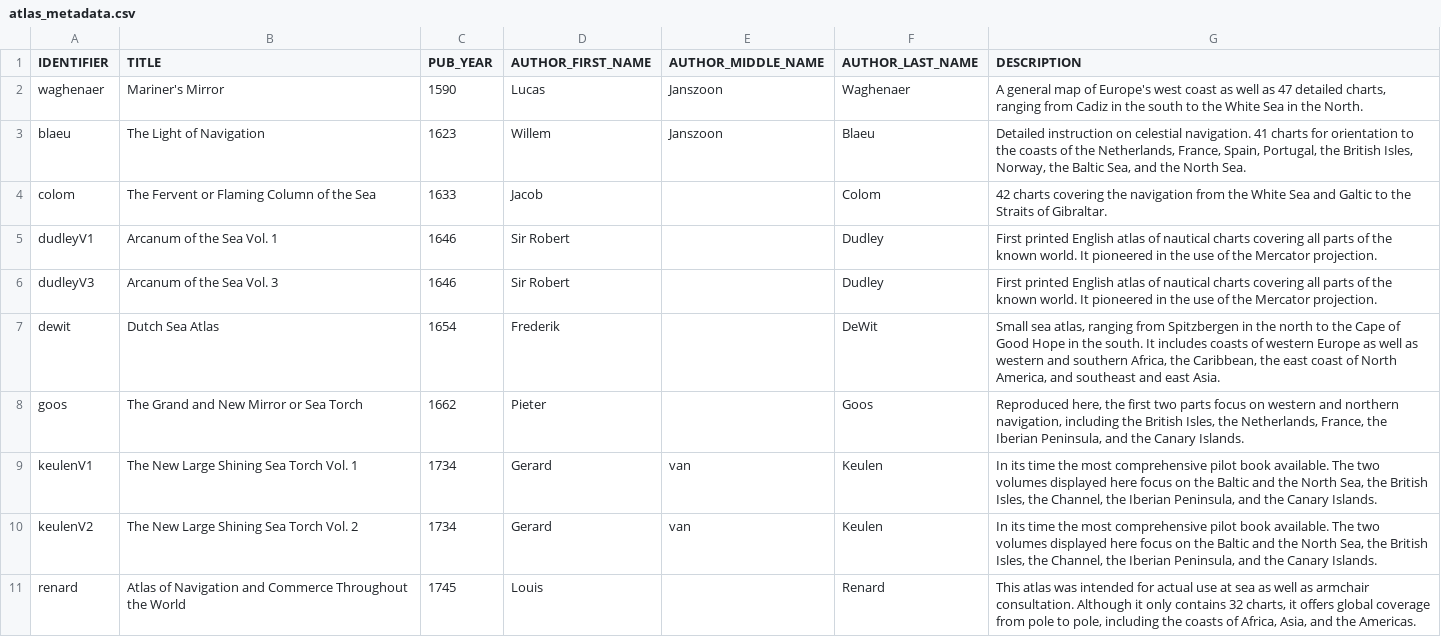
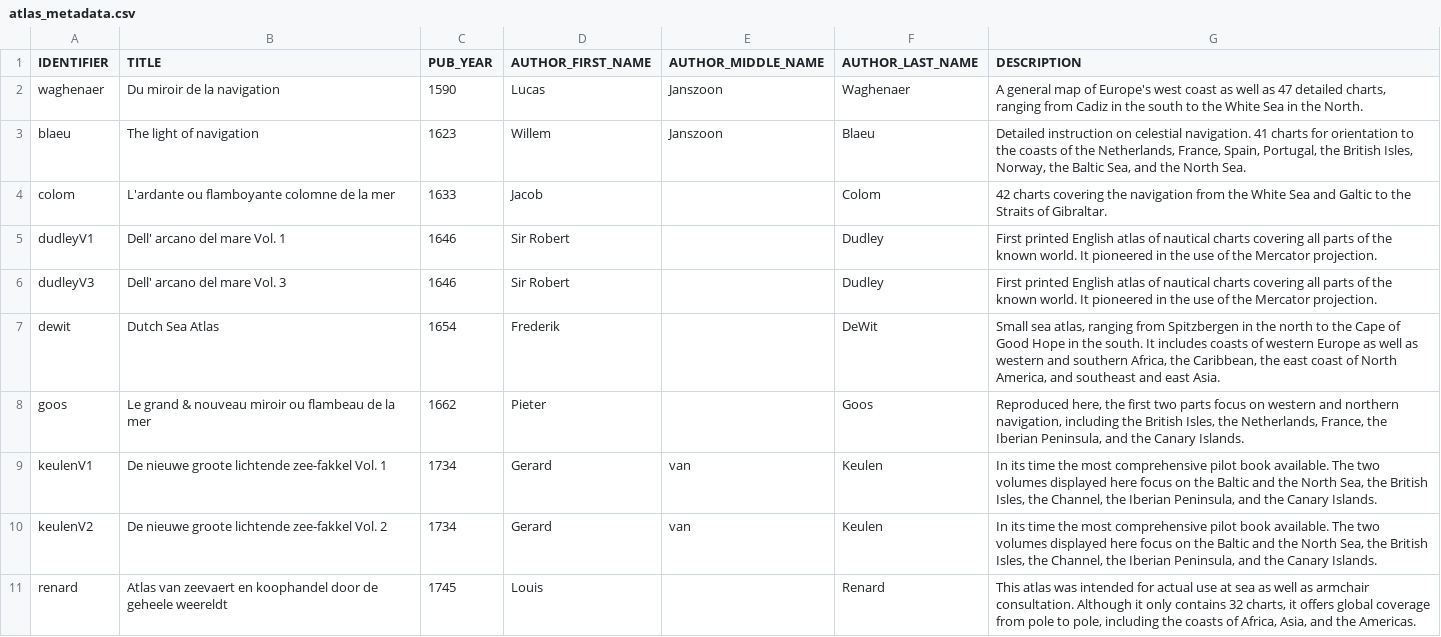
Before and after one commit to HarvardMapCollection/seaAtlasExplorer, a CSV file: php/atlas_metadata.csv, drawn as a sheet.

```diff
--- a/php/atlas_metadata.csv
+++ b/php/atlas_metadata.csv
@@ -1,11 +1,11 @@
 "IDENTIFIER","TITLE","PUB_YEAR","AUTHOR_FIRST_NAME","AUTHOR_MIDDLE_NAME","AUTHOR_LAST_NAME","DESCRIPTION"
-"waghenaer","Mariner's Mirror",1590,"Lucas","Janszoon","Waghenaer","A general map of Europe's west coast as well as 47 detailed charts, ranging from Cadiz in the south to the White Sea in the North."
-"blaeu","The Light of Navigation",1623,"Willem","Janszoon","Blaeu","Detailed instruction on celestial navigation. 41 charts for orientation to the coasts of the Netherlands, France, Spain, Portugal, the British Isles, Norway, the Baltic Sea, and the North Sea."
-"colom","The Fervent or Flaming Column of the Sea",1633,"Jacob",,"Colom","42 charts covering the navigation from the White Sea and Galtic to the Straits of Gibraltar."
-"dudleyV1","Arcanum of the Sea Vol. 1",1646,"Sir Robert",,"Dudley","First printed English atlas of nautical charts covering all parts of the known world. It pioneered in the use of the Mercator projection."
-"dudleyV3","Arcanum of the Sea Vol. 3",1646,"Sir Robert",,"Dudley","First printed English atlas of nautical charts covering all parts of the known world. It pioneered in the use of the Mercator projection."
+"waghenaer","Du miroir de la navigation",1590,"Lucas","Janszoon","Waghenaer","A general map of Europe's west coast as well as 47 detailed charts, ranging from Cadiz in the south to the White Sea in the North."
+"blaeu","The light of navigation",1623,"Willem","Janszoon","Blaeu","Detailed instruction on celestial navigation. 41 charts for orientation to the coasts of the Netherlands, France, Spain, Portugal, the British Isles, Norway, the Baltic Sea, and the North Sea."
+"colom","L'ardante ou flamboyante colomne de la mer",1633,"Jacob",,"Colom","42 charts covering the navigation from the White Sea and Galtic to the Straits of Gibraltar."
+"dudleyV1","Dell' arcano del mare Vol. 1",1646,"Sir Robert",,"Dudley","First printed English atlas of nautical charts covering all parts of the known world. It pioneered in the use of the Mercator projection."
+"dudleyV3","Dell' arcano del mare Vol. 3",1646,"Sir Robert",,"Dudley","First printed English atlas of nautical charts covering all parts of the known world. It pioneered in the use of the Mercator projection."
 "dewit","Dutch Sea Atlas",1654,"Frederik",,"DeWit","Small sea atlas, ranging from Spitzbergen in the north to the Cape of Good Hope in the south. It includes coasts of western Europe as well as western and southern Africa, the Caribbean, the east coast of North America, and southeast and east Asia."
-"goos","The Grand and New Mirror or Sea Torch",1662,"Pieter",,"Goos","Reproduced here, the first two parts focus on western and northern navigation, including the British Isles, the Netherlands, France, the Iberian Peninsula, and the Canary Islands."
-"keulenV1","The New Large Shining Sea Torch Vol. 1",1734,"Gerard","van","Keulen","In its time the most comprehensive pilot book available. The two volumes displayed here focus on the Baltic and the North Sea, the British Isles, the Channel, the Iberian Peninsula, and the Canary Islands."
-"keulenV2","The New Large Shining Sea Torch Vol. 2",1734,"Gerard","van","Keulen","In its time the most comprehensive pilot book available. The two volumes displayed here focus on the Baltic and the North Sea, the British Isles, the Channel, the Iberian Peninsula, and the Canary Islands."
-"renard","Atlas of Navigation and Commerce Throughout the World",1745,"Louis",,"Renard","This atlas was intended for actual use at sea as well as armchair consultation. Although it only contains 32 charts, it offers global coverage from pole to pole, including the coasts of Africa, Asia, and the Americas."
+"goos","Le grand & nouveau miroir ou flambeau de la mer",1662,"Pieter",,"Goos","Reproduced here, the first two parts focus on western and northern navigation, including the British Isles, the Netherlands, France, the Iberian Peninsula, and the Canary Islands."
+"keulenV1","De nieuwe groote lichtende zee-fakkel Vol. 1",1734,"Gerard","van","Keulen","In its time the most comprehensive pilot book available. The two volumes displayed here focus on the Baltic and the North Sea, the British Isles, the Channel, the Iberian Peninsula, and the Canary Islands."
+"keulenV2","De nieuwe groote lichtende zee-fakkel Vol. 2",1734,"Gerard","van","Keulen","In its time the most comprehensive pilot book available. The two volumes displayed here focus on the Baltic and the North Sea, the British Isles, the Channel, the Iberian Peninsula, and the Canary Islands."
+"renard","Atlas van zeevaert en koophandel door de geheele weereldt",1745,"Louis",,"Renard","This atlas was intended for actual use at sea as well as armchair consultation. Although it only contains 32 charts, it offers global coverage from pole to pole, including the coasts of Africa, Asia, and the Americas."
```
Also changed, not shown: 4 other files.
